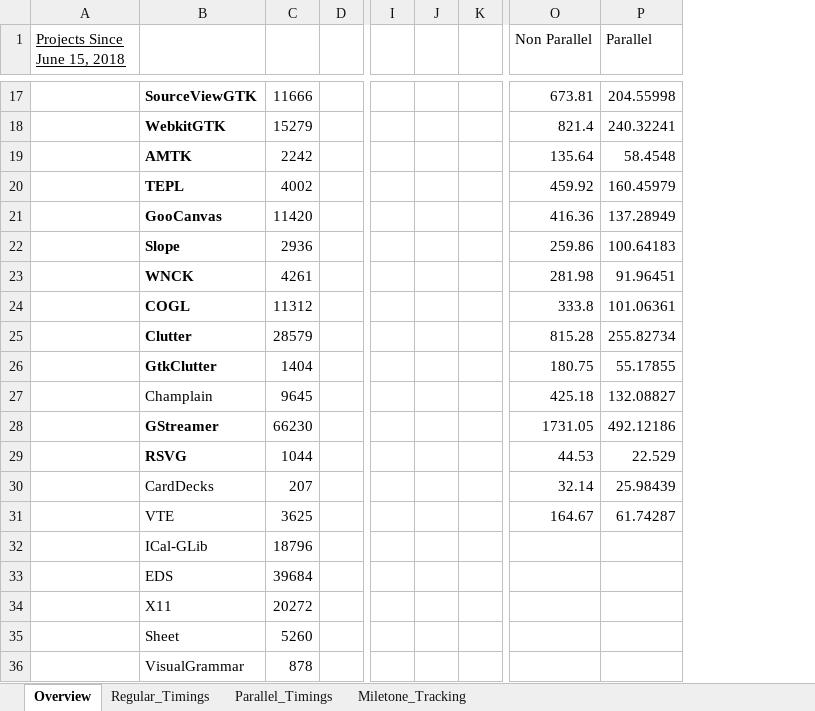
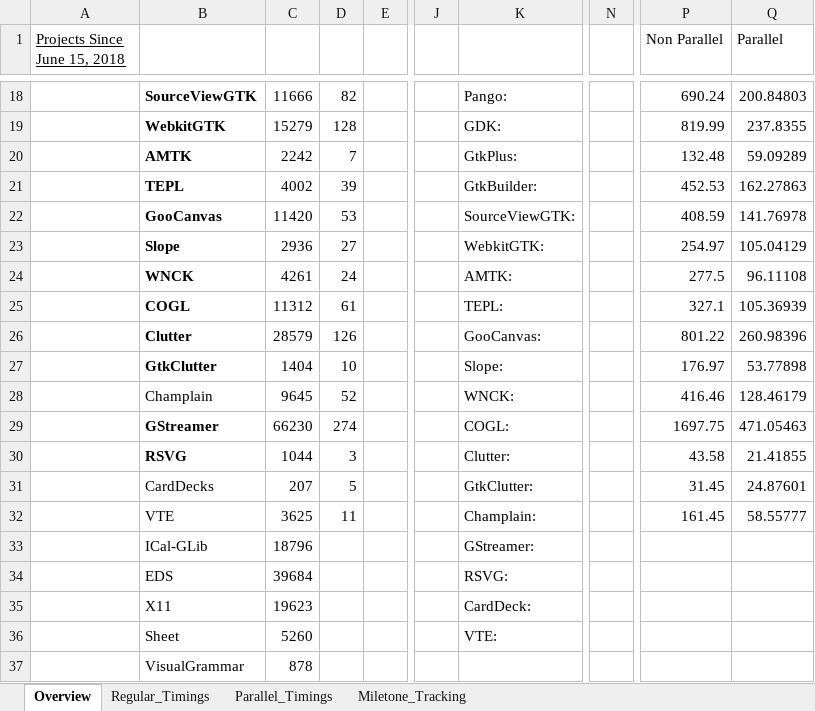
Before and after one commit to Xliff/p6-GLib, an Excel workbook: doc/Perl6 Projects Line Counts.xlsx, sheet Overview, drawn as a sheet; only a part is shown, gaps mark what is left out; values as stored, in another font and other column widths than the file's, no borders; charts and pictures not drawn; removed rows and columns are numbered as before the commit, all else as after; the diff covers the shown part only; the diff names each change by its address in the sheet, - before the commit and + after, or states it on an @@ line.

```diff
--- a/doc/Perl6 Projects Line Counts.xlsx (sheet Overview)
+++ b/doc/Perl6 Projects Line Counts.xlsx (sheet Overview)
+column D, rows 18-32: 82 | 128 | 7 | 39 | 53 | 27 | 24 | 61 | 126 | 10 | 52 | 274 | 3 | 5 | 11
-column J, empty
-column K, empty
+column K, rows 18-36: Pango: | GDK: | GtkPlus: | GtkBuilder: | SourceViewGTK: | WebkitGTK: | AMTK: | TEPL: | GooCanvas: | Slope: | WNCK: | COGL: | Clutter: | GtkClutter: | Champlain: | GStreamer: | RSVG: | CardDeck: | VTE:
+column N, empty
-P18 (Non Parallel): 673.81
+P18 (Non Parallel): 690.24
-Q18 (Parallel): 204.55998
+Q18 (Parallel): 200.84803
-P19 (Non Parallel): 821.4
+P19 (Non Parallel): 819.99
-Q19 (Parallel): 240.32241
+Q19 (Parallel): 237.8355
-P20 (Non Parallel): 135.64
+P20 (Non Parallel): 132.48
-Q20 (Parallel): 58.4548
+Q20 (Parallel): 59.09289
-P21 (Non Parallel): 459.92
+P21 (Non Parallel): 452.53
-Q21 (Parallel): 160.45979
+Q21 (Parallel): 162.27863
-P22 (Non Parallel): 416.36
+P22 (Non Parallel): 408.59
-Q22 (Parallel): 137.28949
+Q22 (Parallel): 141.76978
-P23 (Non Parallel): 259.86
+P23 (Non Parallel): 254.97
-Q23 (Parallel): 100.64183
+Q23 (Parallel): 105.04129
-P24 (Non Parallel): 281.98
+P24 (Non Parallel): 277.5
-Q24 (Parallel): 91.96451
+Q24 (Parallel): 96.11108
-P25 (Non Parallel): 333.8
+P25 (Non Parallel): 327.1
-Q25 (Parallel): 101.06361
+Q25 (Parallel): 105.36939
-P26 (Non Parallel): 815.28
+P26 (Non Parallel): 801.22
-Q26 (Parallel): 255.82734
+Q26 (Parallel): 260.98396
-P27 (Non Parallel): 180.75
+P27 (Non Parallel): 176.97
-Q27 (Parallel): 55.17855
+Q27 (Parallel): 53.77898
-P28 (Non Parallel): 425.18
+P28 (Non Parallel): 416.46
-Q28 (Parallel): 132.08827
+Q28 (Parallel): 128.46179
-P29 (Non Parallel): 1731.05
+P29 (Non Parallel): 1697.75
-Q29 (Parallel): 492.12186
+Q29 (Parallel): 471.05463
-P30 (Non Parallel): 44.53
+P30 (Non Parallel): 43.58
-Q30 (Parallel): 22.529
+Q30 (Parallel): 21.41855
-P31 (Non Parallel): 32.14
+P31 (Non Parallel): 31.45
-Q31 (Parallel): 25.98439
+Q31 (Parallel): 24.87601
-P32 (Non Parallel): 164.67
+P32 (Non Parallel): 161.45
-Q32 (Parallel): 61.74287
+Q32 (Parallel): 58.55777
-C35: 20272
+C35: 19623
```
Also changed, not shown: 5 added rows, 4 removed rows and 22 edited cells elsewhere in this sheet, sheet Regular_Timings, sheet Parallel_Timings, charts or pictures, 1 other file.
